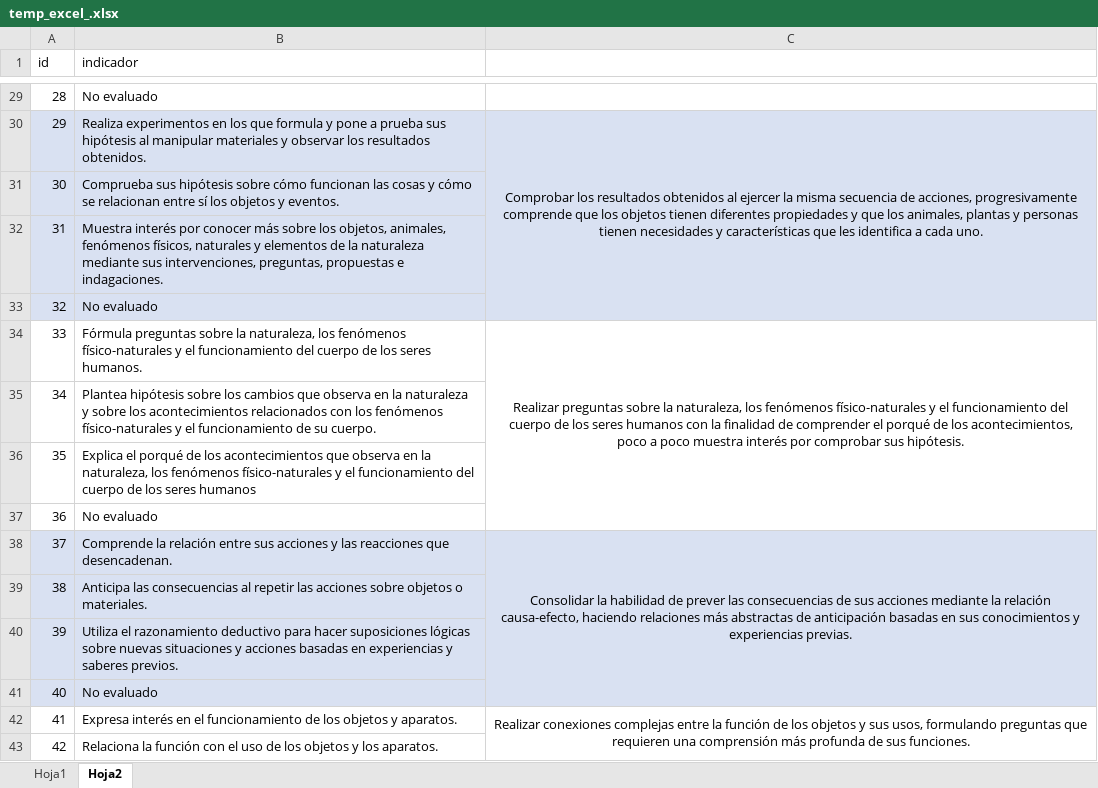
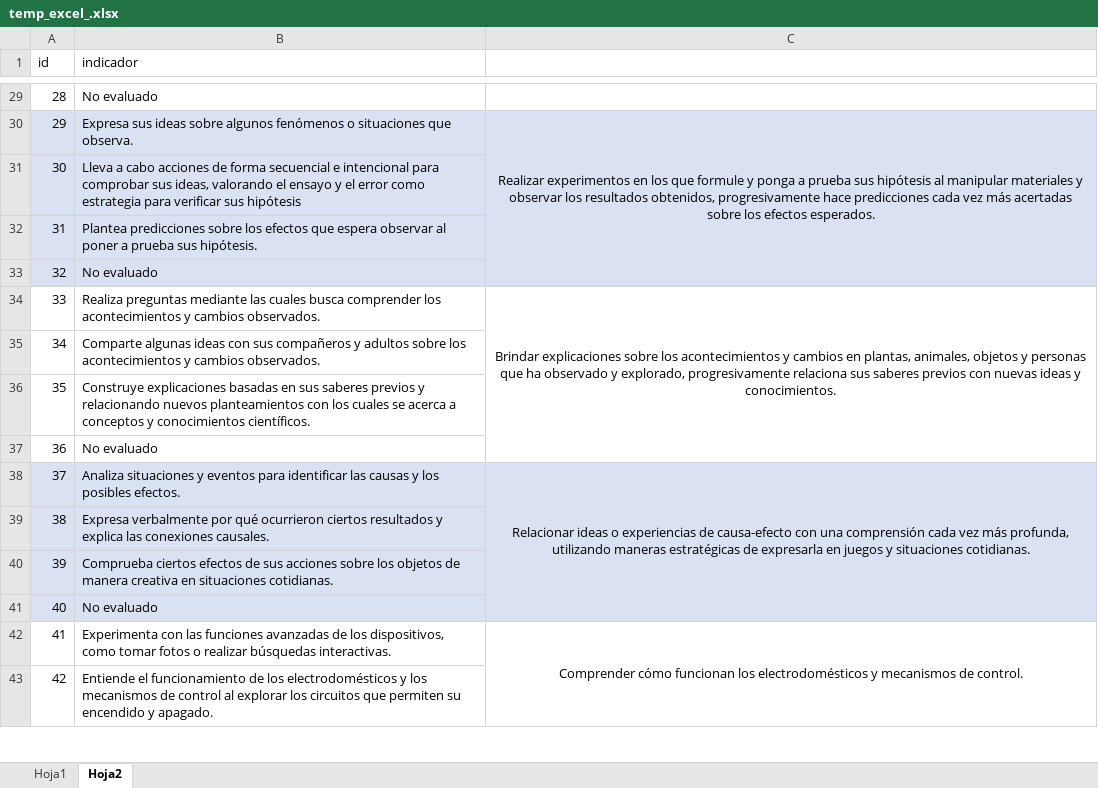
Before and after one commit to carloscerna/registro_academico, an Excel workbook: php_libs/soporte/Herramientas/temp_excel_.xlsx, sheet Hoja2, drawn as a sheet; only a part is shown, gaps mark what is left out; values as stored, in another font and other column widths than the file's, no borders; the diff covers the shown part only; the diff names each change by its address in the sheet, - before the commit and + after, or states it on an @@ line.

```diff
--- a/php_libs/soporte/Herramientas/temp_excel_.xlsx (sheet Hoja2)
+++ b/php_libs/soporte/Herramientas/temp_excel_.xlsx (sheet Hoja2)
-B30 (indicador): Realiza experimentos en los que formula y pone a prueba sus hipótesis al manipular materiales y observar los resultados obtenidos.
+B30 (indicador): Expresa sus ideas sobre algunos fenómenos o situaciones que observa.
-C30: Comprobar los resultados obtenidos al ejercer la misma secuencia de acciones, progresivamente comprende que los objetos tienen diferentes propiedades y que los animales, plantas y personas tienen necesidades y características que les identifica a cada uno.
+C30: Realizar experimentos en los que formule y ponga a prueba sus hipótesis al manipular materiales y observar los resultados obtenidos, progresivamente hace predicciones cada vez más acertadas sobre los efectos esperados.
-B31 (indicador): Comprueba sus hipótesis sobre cómo funcionan las cosas y cómo se relacionan entre sí los objetos y eventos.
+B31 (indicador): Lleva a cabo acciones de forma secuencial e intencional para comprobar sus ideas, valorando el ensayo y el error como estrategia para verificar sus hipótesis
-B32 (indicador): Muestra interés por conocer más sobre los objetos, animales, fenómenos físicos, naturales y elementos de la naturaleza mediante sus intervenciones, preguntas, propuestas e indagaciones.
+B32 (indicador): Plantea predicciones sobre los efectos que espera observar al poner a prueba sus hipótesis.
-B34 (indicador): Fórmula preguntas sobre la naturaleza, los fenómenos físico-naturales y el funcionamiento del cuerpo de los seres humanos.
+B34 (indicador): Realiza preguntas mediante las cuales busca comprender los acontecimientos y cambios observados.
-C34: Realizar preguntas sobre la naturaleza, los fenómenos físico-naturales y el funcionamiento del cuerpo de los seres humanos con la finalidad de comprender el porqué de los acontecimientos, poco a poco muestra interés por comprobar sus hipótesis.
+C34: Brindar explicaciones sobre los acontecimientos y cambios en plantas, animales, objetos y personas que ha observado y explorado, progresivamente relaciona sus saberes previos con nuevas ideas y conocimientos.
-B35 (indicador): Plantea hipótesis sobre los cambios que observa en la naturaleza y sobre los acontecimientos relacionados con los fenómenos físico-naturales y el funcionamiento de su cuerpo.
+B35 (indicador): Comparte algunas ideas con sus compañeros y adultos sobre los acontecimientos y cambios observados.
-B36 (indicador): Explica el porqué de los acontecimientos que observa en la naturaleza, los fenómenos físico-naturales y el funcionamiento del cuerpo de los seres humanos
+B36 (indicador): Construye explicaciones basadas en sus saberes previos y relacionando nuevos planteamientos con los cuales se acerca a conceptos y conocimientos científicos.
-B38 (indicador): Comprende la relación entre sus acciones y las reacciones que desencadenan.
+B38 (indicador): Analiza situaciones y eventos para identificar las causas y los posibles efectos.
-C38: Consolidar la habilidad de prever las consecuencias de sus acciones mediante la relación causa-efecto, haciendo relaciones más abstractas de anticipación basadas en sus conocimientos y experiencias previas.
+C38: Relacionar ideas o experiencias de causa-efecto con una comprensión cada vez más profunda, utilizando maneras estratégicas de expresarla en juegos y situaciones cotidianas.
-B39 (indicador): Anticipa las consecuencias al repetir las acciones sobre objetos o materiales.
+B39 (indicador): Expresa verbalmente por qué ocurrieron ciertos resultados y explica las conexiones causales.
-B40 (indicador): Utiliza el razonamiento deductivo para hacer suposiciones lógicas sobre nuevas situaciones y acciones basadas en experiencias y saberes previos.
+B40 (indicador): Comprueba ciertos efectos de sus acciones sobre los objetos de manera creativa en situaciones cotidianas.
-B42 (indicador): Expresa interés en el funcionamiento de los objetos y aparatos.
+B42 (indicador): Experimenta con las funciones avanzadas de los dispositivos, como tomar fotos o realizar búsquedas interactivas.
-C42: Realizar conexiones complejas entre la función de los objetos y sus usos, formulando preguntas que requieren una comprensión más profunda de sus funciones.
+C42: Comprender cómo funcionan los electrodomésticos y mecanismos de control.
-B43 (indicador): Relaciona la función con el uso de los objetos y los aparatos.
+B43 (indicador): Entiende el funcionamiento de los electrodomésticos y los mecanismos de control al explorar los circuitos que permiten su encendido y apagado.
```
Also changed, not shown: 153 edited cells elsewhere in this sheet, sheet Hoja1, 2 other files.
